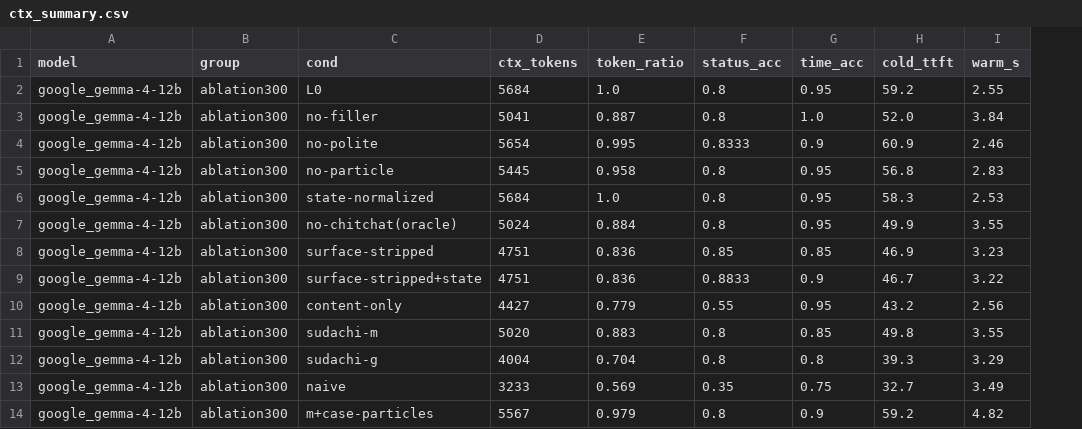
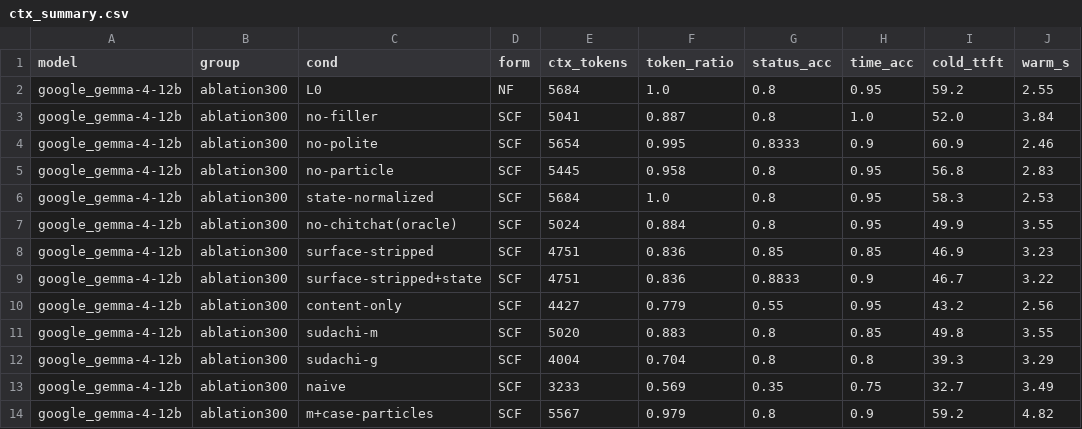
Before and after one commit to kitanou/machine-kanbun, a CSV file: results/jp2/ctx_summary.csv, drawn as a sheet; only a part is shown; the diff names each change by its address in the sheet, - before the commit and + after, or states it on an @@ line.

```diff
--- a/results/jp2/ctx_summary.csv
+++ b/results/jp2/ctx_summary.csv
+column D (form), rows 2-14: NF | SCF | SCF | SCF | SCF | SCF | SCF | SCF | SCF | SCF | SCF | SCF | SCF
```
Also changed, not shown: results/jp/results.csv, 12 other files.
